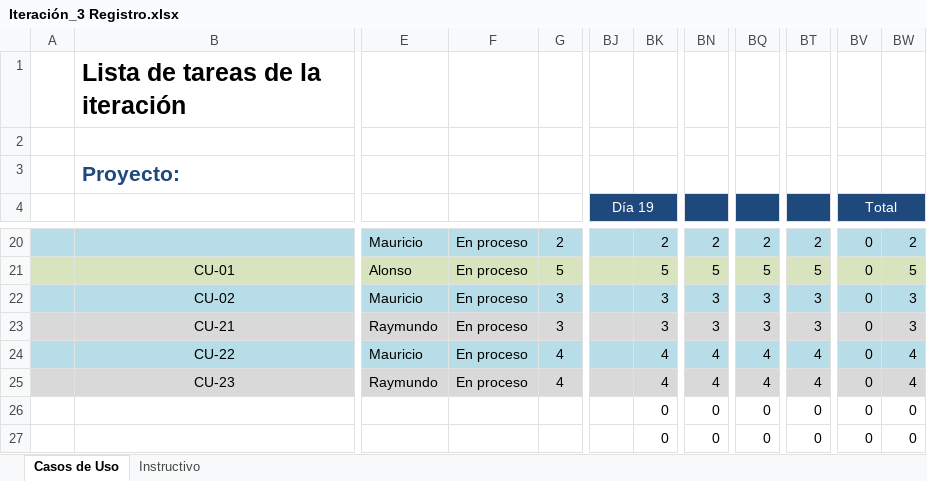
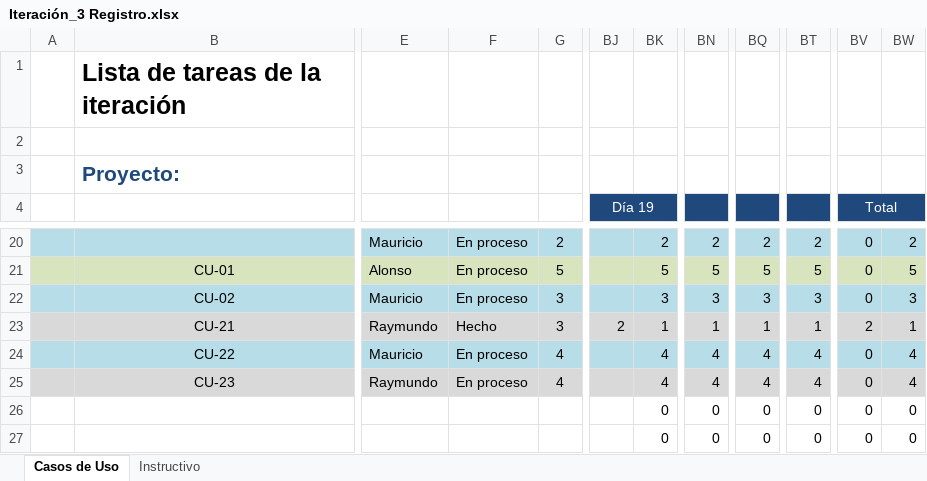
Before and after one commit to Asthamor/ProyectoDesarrolloSW-EQ1, an Excel workbook: Documentos/Tareas/Iteración_3 Registro.xlsx, sheet Casos de Uso, drawn as a sheet; only a part is shown, gaps mark what is left out; values as stored, in another font and other column widths than the file's, no borders; the diff covers the shown part only; the diff names each change by its address in the sheet, - before the commit and + after, or states it on an @@ line.

```diff
--- a/Documentos/Tareas/Iteración_3 Registro.xlsx (sheet Casos de Uso)
+++ b/Documentos/Tareas/Iteración_3 Registro.xlsx (sheet Casos de Uso)
-F23: En proceso
+F23: Hecho
-BJ23 (Día 19): (empty)
+BJ23 (Día 19): 2
-BK23: 3
+BK23: 1
-BN23: 3
+BN23: 1
-BQ23: 3
+BQ23: 1
-BT23: 3
+BT23: 1
-BV23 (Total): 0
+BV23 (Total): 2
-BW23: 3
+BW23: 1
```
Also changed, not shown: 1 added row, 1 removed row and 28 edited cells elsewhere in this sheet, 15 other files.
